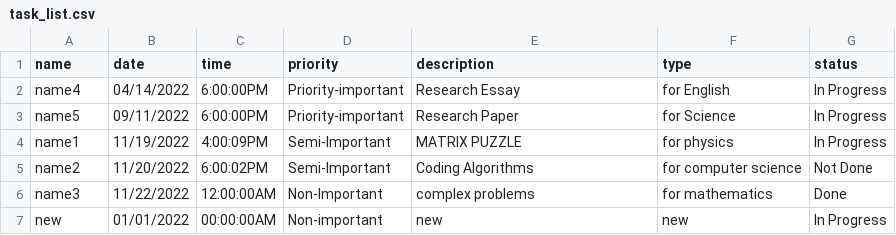
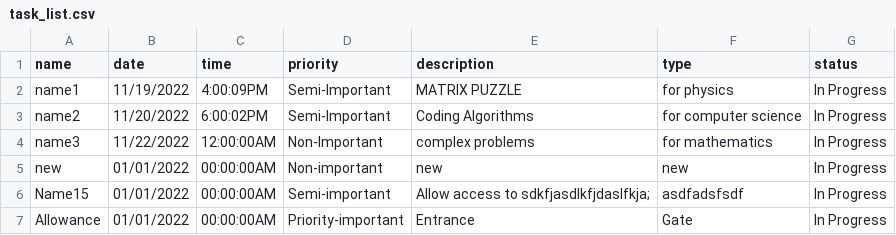
Before and after one commit to Dgon06utrgv/Task_Manager, a CSV file: task_list.csv, drawn as a sheet.

```diff
--- a/task_list.csv
+++ b/task_list.csv
@@ -1,7 +1,7 @@
 name,date,time,priority,description,type,status
-name4,04/14/2022,6:00:00PM,Priority-important,Research Essay,for English,In Progress
-name5,09/11/2022,6:00:00PM,Priority-important,Research Paper,for Science,In Progress
 name1,11/19/2022,4:00:09PM,Semi-Important,MATRIX PUZZLE,for physics,In Progress
-name2,11/20/2022,6:00:02PM,Semi-Important,Coding Algorithms,for computer science,Not Done
-name3,11/22/2022,12:00:00AM,Non-Important,complex problems,for mathematics,Done
+name2,11/20/2022,6:00:02PM,Semi-Important,Coding Algorithms,for computer science,In Progress
+name3,11/22/2022,12:00:00AM,Non-Important,complex problems,for mathematics,In Progress
 new,01/01/2022,00:00:00AM,Non-important,new,new,In Progress
+Name15,01/01/2022,00:00:00AM,Semi-important,Allow access to sdkfjasdlkfjdaslfkja;,asdfadsfsdf,In Progress
+Allowance,01/01/2022,00:00:00AM,Priority-important,Entrance,Gate,In Progress
```
Also changed, not shown: 1 other file.
